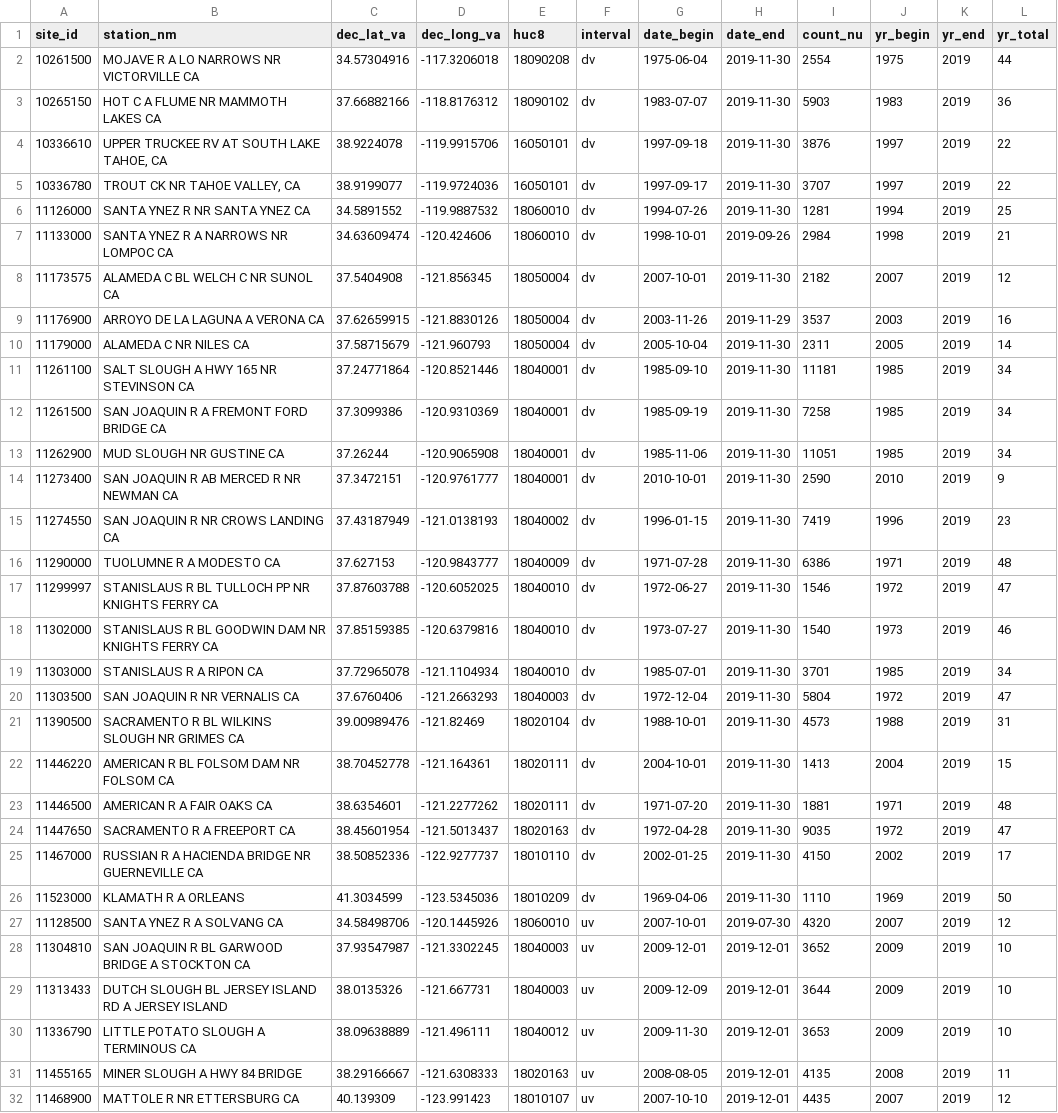
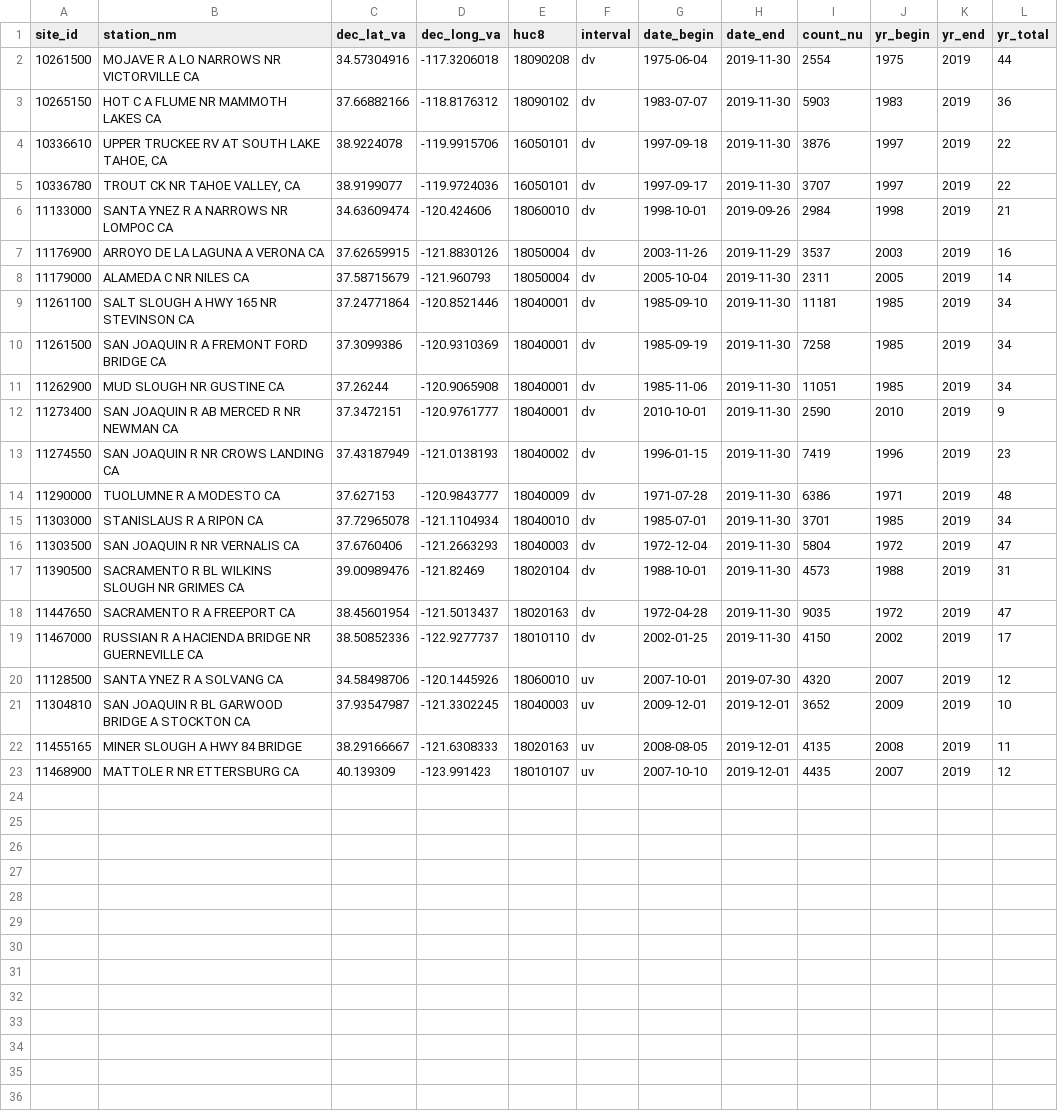
Before and after one commit to ucd-cws/streamtemp_classification, a CSV file: data/usgs_stations_metadata_filt8yr.csv, drawn as a sheet.

```diff
--- a/data/usgs_stations_metadata_filt8yr.csv
+++ b/data/usgs_stations_metadata_filt8yr.csv
@@ -5,5 +5,3 @@ site_id,station_nm,dec_lat_va,dec_long_va,huc8,interval,date_begin,date_end,coun
 10336780,"TROUT CK NR TAHOE VALLEY, CA",38.9199077,-119.9724036,16050101,dv,1997-09-17,2019-11-30,3707,1997,2019,22
-11126000,SANTA YNEZ R NR SANTA YNEZ CA,34.5891552,-119.9887532,18060010,dv,1994-07-26,2019-11-30,1281,1994,2019,25
 11133000,SANTA YNEZ R A NARROWS NR LOMPOC CA,34.63609474,-120.424606,18060010,dv,1998-10-01,2019-09-26,2984,1998,2019,21
-11173575,ALAMEDA C BL WELCH C NR SUNOL CA,37.5404908,-121.856345,18050004,dv,2007-10-01,2019-11-30,2182,2007,2019,12
 11176900,ARROYO DE LA LAGUNA A VERONA CA,37.62659915,-121.8830126,18050004,dv,2003-11-26,2019-11-29,3537,2003,2019,16
@@ -16,4 +14,2 @@ site_id,station_nm,dec_lat_va,dec_long_va,huc8,interval,date_begin,date_end,coun
 11290000,TUOLUMNE R A MODESTO CA,37.627153,-120.9843777,18040009,dv,1971-07-28,2019-11-30,6386,1971,2019,48
-11299997,STANISLAUS R BL TULLOCH PP NR KNIGHTS FERRY CA,37.87603788,-120.6052025,18040010,dv,1972-06-27,2019-11-30,1546,1972,2019,47
-11302000,STANISLAUS R BL GOODWIN DAM NR KNIGHTS FERRY CA,37.85159385,-120.6379816,18040010,dv,1973-07-27,2019-11-30,1540,1973,2019,46
 11303000,STANISLAUS R A RIPON CA,37.72965078,-121.1104934,18040010,dv,1985-07-01,2019-11-30,3701,1985,2019,34
@@ -21,11 +17,6 @@ site_id,station_nm,dec_lat_va,dec_long_va,huc8,interval,date_begin,date_end,coun
 11390500,SACRAMENTO R BL WILKINS SLOUGH NR GRIMES CA,39.00989476,-121.82469,18020104,dv,1988-10-01,2019-11-30,4573,1988,2019,31
-11446220,AMERICAN R BL FOLSOM DAM NR FOLSOM CA,38.70452778,-121.164361,18020111,dv,2004-10-01,2019-11-30,1413,2004,2019,15
-11446500,AMERICAN R A FAIR OAKS CA,38.6354601,-121.2277262,18020111,dv,1971-07-20,2019-11-30,1881,1971,2019,48
 11447650,SACRAMENTO R A FREEPORT CA,38.45601954,-121.5013437,18020163,dv,1972-04-28,2019-11-30,9035,1972,2019,47
 11467000,RUSSIAN R A HACIENDA BRIDGE NR GUERNEVILLE CA,38.50852336,-122.9277737,18010110,dv,2002-01-25,2019-11-30,4150,2002,2019,17
-11523000,KLAMATH R A ORLEANS,41.3034599,-123.5345036,18010209,dv,1969-04-06,2019-11-30,1110,1969,2019,50
 11128500,SANTA YNEZ R A SOLVANG CA,34.58498706,-120.1445926,18060010,uv,2007-10-01,2019-07-30,4320,2007,2019,12
 11304810,SAN JOAQUIN R BL GARWOOD BRIDGE A STOCKTON CA,37.93547987,-121.3302245,18040003,uv,2009-12-01,2019-12-01,3652,2009,2019,10
-11313433,DUTCH SLOUGH BL JERSEY ISLAND RD A JERSEY ISLAND,38.0135326,-121.667731,18040003,uv,2009-12-09,2019-12-01,3644,2009,2019,10
-11336790,LITTLE POTATO SLOUGH A TERMINOUS CA,38.09638889,-121.496111,18040012,uv,2009-11-30,2019-12-01,3653,2009,2019,10
 11455165,MINER SLOUGH A HWY 84 BRIDGE,38.29166667,-121.6308333,18020163,uv,2008-08-05,2019-12-01,4135,2008,2019,11
```
Also changed, not shown: data/cdec_stations_metadata_filt8yr.csv, 3 other files.
